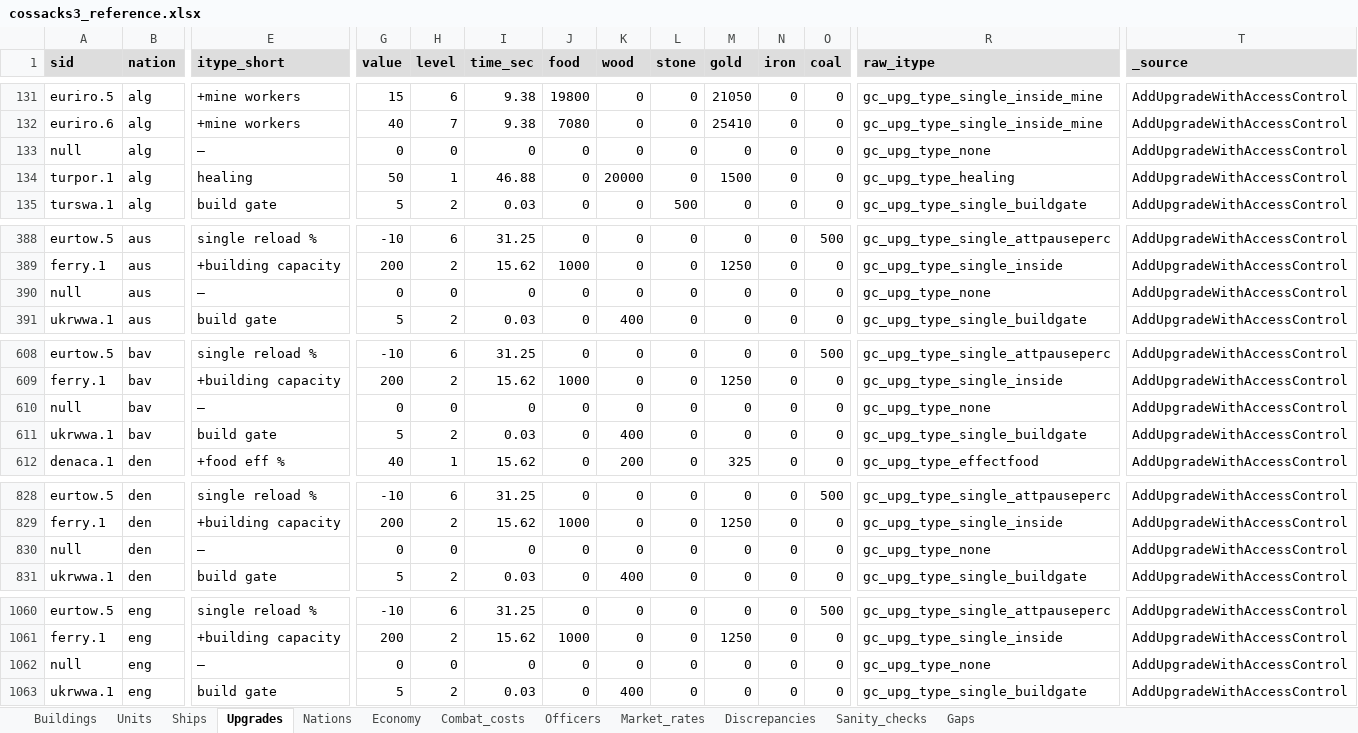
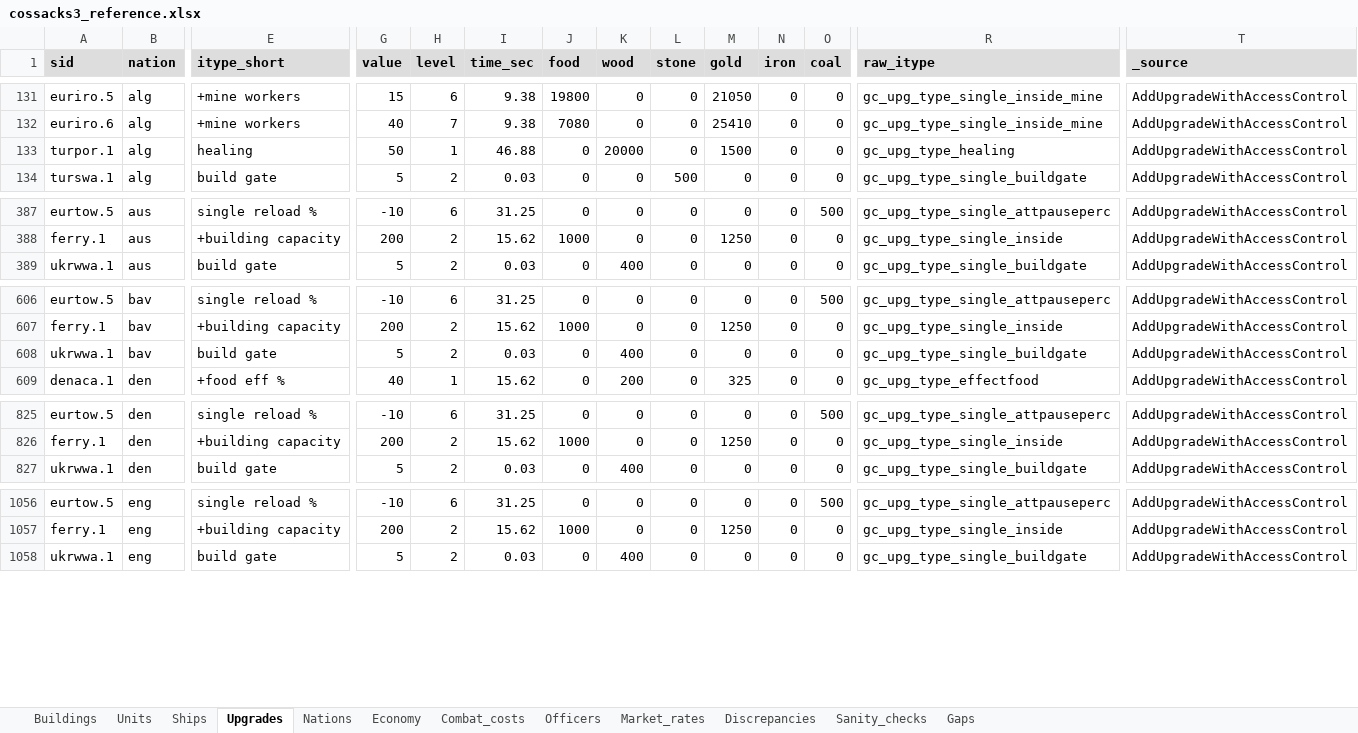
Before and after one commit to anyalink99/cossacks-3-almanac, an Excel workbook: output/cossacks3_reference.xlsx, sheet Upgrades, drawn as a sheet; only a part is shown, gaps mark what is left out; values as stored, in another font and other column widths than the file's, no borders; rows hold the shown columns only; the diff covers the shown part only; the diff names each change by its address in the sheet, - before the commit and + after, or states it on an @@ line.

```diff
--- a/output/cossacks3_reference.xlsx (sheet Upgrades)
+++ b/output/cossacks3_reference.xlsx (sheet Upgrades)
-row 133: null | alg | — | 0 | 0 | 0 | 0 | 0 | 0 | 0 | 0 | 0 | gc_upg_type_none | AddUpgradeWithAccessControl
-row 390: null | aus | — | 0 | 0 | 0 | 0 | 0 | 0 | 0 | 0 | 0 | gc_upg_type_none | AddUpgradeWithAccessControl
-row 610: null | bav | — | 0 | 0 | 0 | 0 | 0 | 0 | 0 | 0 | 0 | gc_upg_type_none | AddUpgradeWithAccessControl
-row 830: null | den | — | 0 | 0 | 0 | 0 | 0 | 0 | 0 | 0 | 0 | gc_upg_type_none | AddUpgradeWithAccessControl
-row 1062: null | eng | — | 0 | 0 | 0 | 0 | 0 | 0 | 0 | 0 | 0 | gc_upg_type_none | AddUpgradeWithAccessControl
```
Also changed, not shown: 16 removed rows elsewhere in this sheet, sheet Units, sheet Combat_costs, sheet Ships, sheet Nations, sheet Sanity_checks, 48 other files.
